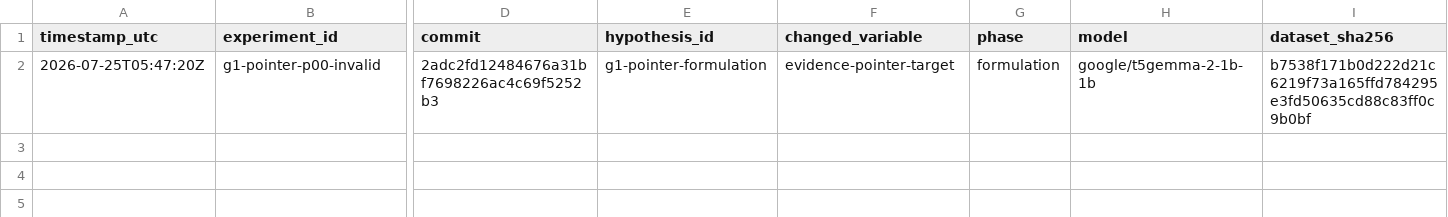
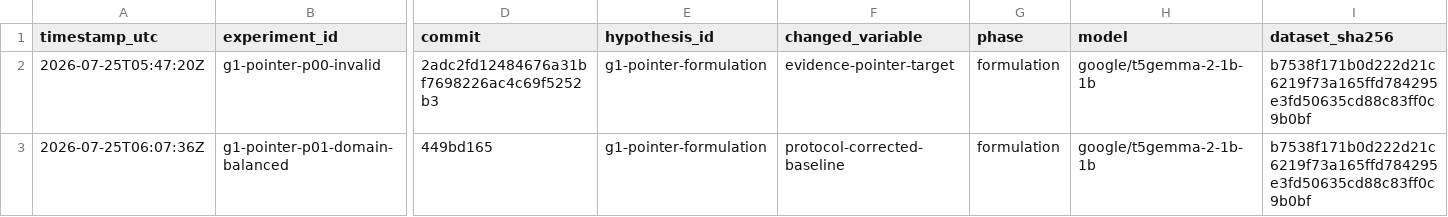
Before and after one commit to erichasinternet/apples-to-apples, a TSV file: training/experiments/evidence-pointer-results.tsv, drawn as a sheet; only a part is shown, gaps mark what is left out; rows hold the shown columns only; the diff names each change by its address in the sheet, - before the commit and + after, or states it on an @@ line.

Commit message:
fix(training): cap live pointer observations

```diff
--- a/training/experiments/evidence-pointer-results.tsv
+++ b/training/experiments/evidence-pointer-results.tsv
+row 3: 2026-07-25T06:07:36Z | g1-pointer-p01-domain-balanced | 449bd165 | g1-pointer-formulation | protocol-corrected-baseline | formulation | google/t5gemma-2-1b-1b | b7538f171b0d222d21c6219f73a165ffd784295e3fd50635cd88c83ff0c9b0bf
```
Also changed, not shown: 5 other files.
